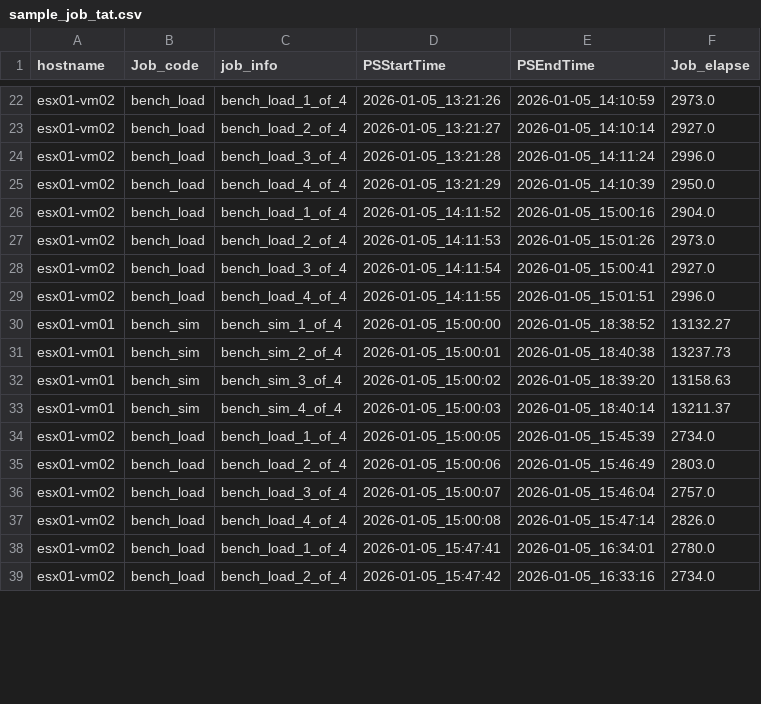
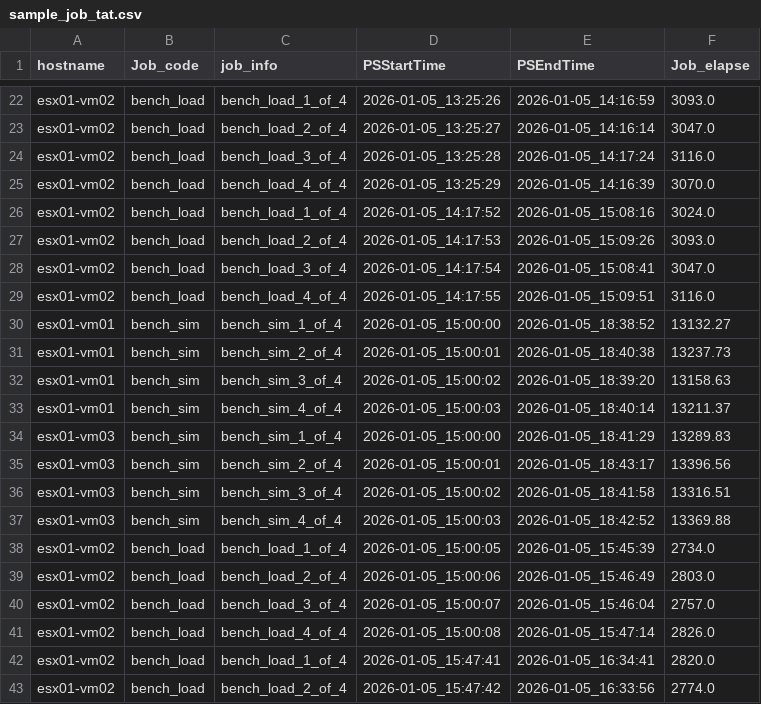
Before and after one commit to claudeforhoit-prog/TestResults, a CSV file: samples/sample_data/tat/sample_job_tat.csv, drawn as a sheet; only a part is shown, gaps mark what is left out; addresses are those after the commit; the diff covers the shown part only; the diff names each change by its address in the sheet, - before the commit and + after, or states it on an @@ line.

```diff
--- a/samples/sample_data/tat/sample_job_tat.csv
+++ b/samples/sample_data/tat/sample_job_tat.csv
-D22 (PSStartTime): 2026-01-05_13:21:26
+D22 (PSStartTime): 2026-01-05_13:25:26
-E22 (PSEndTime): 2026-01-05_14:10:59
+E22 (PSEndTime): 2026-01-05_14:16:59
-F22 (Job_elapse): 2973.0
+F22 (Job_elapse): 3093.0
-D23 (PSStartTime): 2026-01-05_13:21:27
+D23 (PSStartTime): 2026-01-05_13:25:27
-E23 (PSEndTime): 2026-01-05_14:10:14
+E23 (PSEndTime): 2026-01-05_14:16:14
-F23 (Job_elapse): 2927.0
+F23 (Job_elapse): 3047.0
-D24 (PSStartTime): 2026-01-05_13:21:28
+D24 (PSStartTime): 2026-01-05_13:25:28
-E24 (PSEndTime): 2026-01-05_14:11:24
+E24 (PSEndTime): 2026-01-05_14:17:24
-F24 (Job_elapse): 2996.0
+F24 (Job_elapse): 3116.0
-D25 (PSStartTime): 2026-01-05_13:21:29
+D25 (PSStartTime): 2026-01-05_13:25:29
-E25 (PSEndTime): 2026-01-05_14:10:39
+E25 (PSEndTime): 2026-01-05_14:16:39
-F25 (Job_elapse): 2950.0
+F25 (Job_elapse): 3070.0
-D26 (PSStartTime): 2026-01-05_14:11:52
+D26 (PSStartTime): 2026-01-05_14:17:52
-E26 (PSEndTime): 2026-01-05_15:00:16
+E26 (PSEndTime): 2026-01-05_15:08:16
-F26 (Job_elapse): 2904.0
+F26 (Job_elapse): 3024.0
-D27 (PSStartTime): 2026-01-05_14:11:53
+D27 (PSStartTime): 2026-01-05_14:17:53
-E27 (PSEndTime): 2026-01-05_15:01:26
+E27 (PSEndTime): 2026-01-05_15:09:26
-F27 (Job_elapse): 2973.0
+F27 (Job_elapse): 3093.0
-D28 (PSStartTime): 2026-01-05_14:11:54
+D28 (PSStartTime): 2026-01-05_14:17:54
-E28 (PSEndTime): 2026-01-05_15:00:41
+E28 (PSEndTime): 2026-01-05_15:08:41
-F28 (Job_elapse): 2927.0
+F28 (Job_elapse): 3047.0
-D29 (PSStartTime): 2026-01-05_14:11:55
+D29 (PSStartTime): 2026-01-05_14:17:55
-E29 (PSEndTime): 2026-01-05_15:01:51
+E29 (PSEndTime): 2026-01-05_15:09:51
-F29 (Job_elapse): 2996.0
+F29 (Job_elapse): 3116.0
+row 34: esx01-vm03 | bench_sim | bench_sim_1_of_4 | 2026-01-05_15:00:00 | 2026-01-05_18:41:29 | 13289.83
+row 35: esx01-vm03 | bench_sim | bench_sim_2_of_4 | 2026-01-05_15:00:01 | 2026-01-05_18:43:17 | 13396.56
+row 36: esx01-vm03 | bench_sim | bench_sim_3_of_4 | 2026-01-05_15:00:02 | 2026-01-05_18:41:58 | 13316.51
+row 37: esx01-vm03 | bench_sim | bench_sim_4_of_4 | 2026-01-05_15:00:03 | 2026-01-05_18:42:52 | 13369.88
-E42 (PSEndTime): 2026-01-05_16:34:01
+E42 (PSEndTime): 2026-01-05_16:34:41
-F42 (Job_elapse): 2780.0
+F42 (Job_elapse): 2820.0
-E43 (PSEndTime): 2026-01-05_16:33:16
+E43 (PSEndTime): 2026-01-05_16:33:56
-F43 (Job_elapse): 2734.0
+F43 (Job_elapse): 2774.0
```
Also changed, not shown: 84 edited cells elsewhere in this file, 6 other files.
